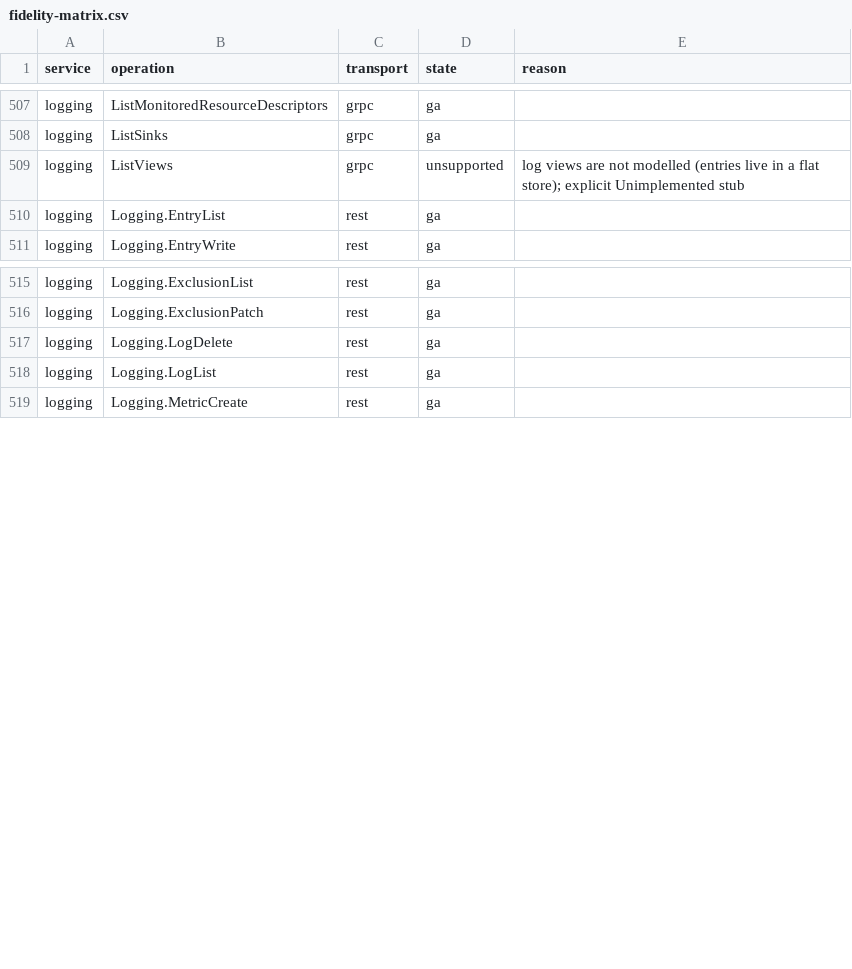
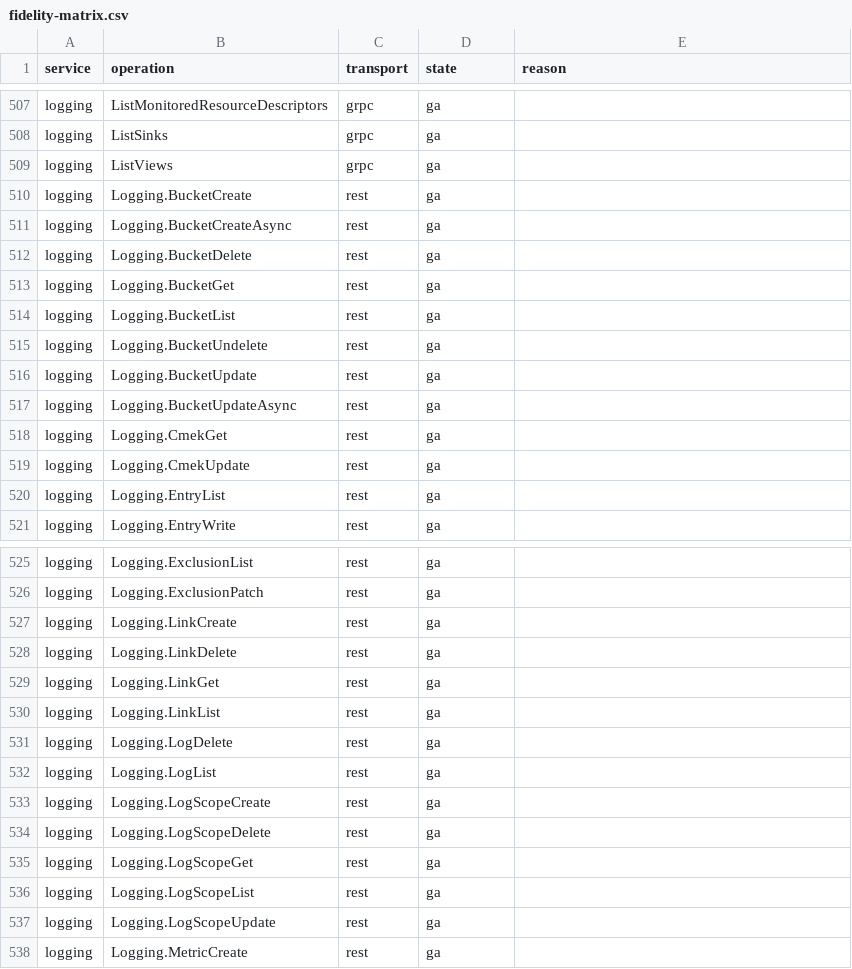
Before and after one commit to aamerik/jaiscloud, a CSV file: docs/fidelity/fidelity-matrix.csv, drawn as a sheet; only a part is shown, gaps mark what is left out; the diff covers the shown part only.

Commit message:
feat(gcp/logging): Admin v2 — buckets/views/links/settings/cmek + log scopes + view IAM (GA10)
Implement the Cloud Logging Admin v2 surface over the transport-neutral
logging core, on both transports:

- Buckets (sync + async), views, BigQuery links, log scopes, and the
  per-scope Settings/CMEK records. The async/create-link/delete-link
  methods return terminal done=true operations wrapping the typed
  response, matching the emulator's synchronous-operation convention.
- View IAM (get/set/test) and log scopes are REST-only (no
  ConfigServiceV2 RPC) but have real Terraform/gcloud consumers.

Admin records persist as JSON documents in one shared
jc_log_admin_records table (migration 065) with memory/Postgres snapshot
pair and reset coverage. The REST router now routes
/v2/{scope}/{id}/locations/{loc}/buckets|views|links|logScopes to Logging
instead of falling through to Cloud Functions.

CopyLogEntries stays an explicit 501 stub and TailLogEntries stays a
bounded store-poll approximation (both recorded as GA10-D1/D2 deferrals).

Closes 21 of the 22 unsupported logging admin cells (91/93 logging cells
now ga); view IAM + log scopes land as new ga REST cells.

Tests: service/store/REST unit round-trips, REST routing cases, adapter
namespace tests, gRPC conformance via the official ConfigClient for all
21 methods, refreshed wire transcript, persistent-mode bucket parity.

```diff
--- a/docs/fidelity/fidelity-matrix.csv
+++ b/docs/fidelity/fidelity-matrix.csv
@@ -508,3 +508,13 @@ logging,ListMonitoredResourceDescriptors,grpc,ga,
 logging,ListSinks,grpc,ga,
-logging,ListViews,grpc,unsupported,log views are not modelled (entries live in a flat store); explicit Unimplemented stub
+logging,ListViews,grpc,ga,
+logging,Logging.BucketCreate,rest,ga,
+logging,Logging.BucketCreateAsync,rest,ga,
+logging,Logging.BucketDelete,rest,ga,
+logging,Logging.BucketGet,rest,ga,
+logging,Logging.BucketList,rest,ga,
+logging,Logging.BucketUndelete,rest,ga,
+logging,Logging.BucketUpdate,rest,ga,
+logging,Logging.BucketUpdateAsync,rest,ga,
+logging,Logging.CmekGet,rest,ga,
+logging,Logging.CmekUpdate,rest,ga,
 logging,Logging.EntryList,rest,ga,
@@ -516,4 +526,13 @@ logging,Logging.ExclusionList,rest,ga,
 logging,Logging.ExclusionPatch,rest,ga,
+logging,Logging.LinkCreate,rest,ga,
+logging,Logging.LinkDelete,rest,ga,
+logging,Logging.LinkGet,rest,ga,
+logging,Logging.LinkList,rest,ga,
 logging,Logging.LogDelete,rest,ga,
 logging,Logging.LogList,rest,ga,
+logging,Logging.LogScopeCreate,rest,ga,
+logging,Logging.LogScopeDelete,rest,ga,
+logging,Logging.LogScopeGet,rest,ga,
+logging,Logging.LogScopeList,rest,ga,
+logging,Logging.LogScopeUpdate,rest,ga,
 logging,Logging.MetricCreate,rest,ga,
```
Also changed, not shown: 10 added rows and 40 edited cells elsewhere in this file, 29 other files.
